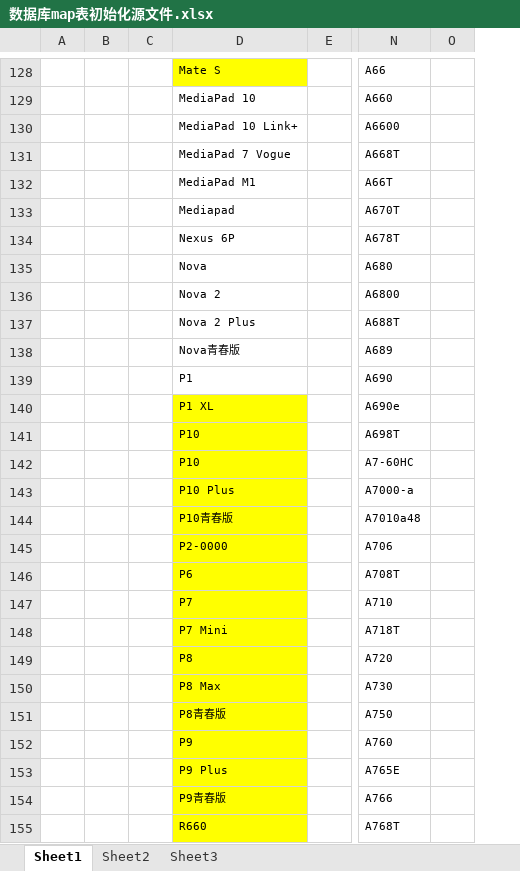
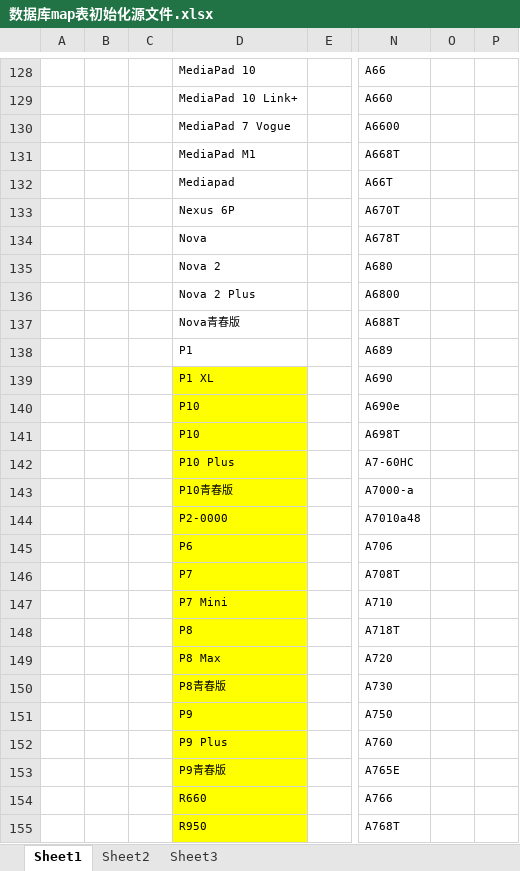
Before and after one commit to hailangzz/NotePadC-Projiect, an Excel workbook: 0815（用户画像标签系统表设计）/UserPortrayal/数据库map表初始化源文件.xlsx, sheet Sheet1, drawn as a sheet; only a part is shown, gaps mark what is left out; values as stored, in another font and other column widths than the file's, no borders; conditional formats not drawn; the diff covers the shown part only; the diff names each change by its address in the sheet, - before the commit and + after, or states it on an @@ line.

```diff
--- a/0815（用户画像标签系统表设计）/UserPortrayal/数据库map表初始化源文件.xlsx (sheet Sheet1)
+++ b/0815（用户画像标签系统表设计）/UserPortrayal/数据库map表初始化源文件.xlsx (sheet Sheet1)
+column O, empty
-D128: Mate S
+D128: MediaPad 10
-D128 fill: #FFFF00
+D128 fill: none
-D129: MediaPad 10
+D129: MediaPad 10 Link+
-D130: MediaPad 10 Link+
+D130: MediaPad 7 Vogue
-D131: MediaPad 7 Vogue
+D131: MediaPad M1
-D132: MediaPad M1
+D132: Mediapad
-D133: Mediapad
+D133: Nexus 6P
-D134: Nexus 6P
+D134: Nova
-D135: Nova
+D135: Nova 2
-D136: Nova 2
+D136: Nova 2 Plus
-D137: Nova 2 Plus
+D137: Nova青春版
-D138: Nova青春版
+D138: P1
-D139: P1
+D139: P1 XL
-D139 fill: none
+D139 fill: #FFFF00
-D140: P1 XL
+D140: P10
-D142: P10
+D142: P10 Plus
-D143: P10 Plus
+D143: P10青春版
-D144: P10青春版
+D144: P2-0000
-D145: P2-0000
+D145: P6
-D146: P6
+D146: P7
-D147: P7
+D147: P7 Mini
-D148: P7 Mini
+D148: P8
-D149: P8
+D149: P8 Max
-D150: P8 Max
+D150: P8青春版
-D151: P8青春版
+D151: P9
-D152: P9
+D152: P9 Plus
-D153: P9 Plus
+D153: P9青春版
-D154: P9青春版
+D154: R660
-D155: R660
+D155: R950
```
Also changed, not shown: 1 added row, 1 removed row, 540 edited cells and cell formats elsewhere in this sheet, 4 other files.
